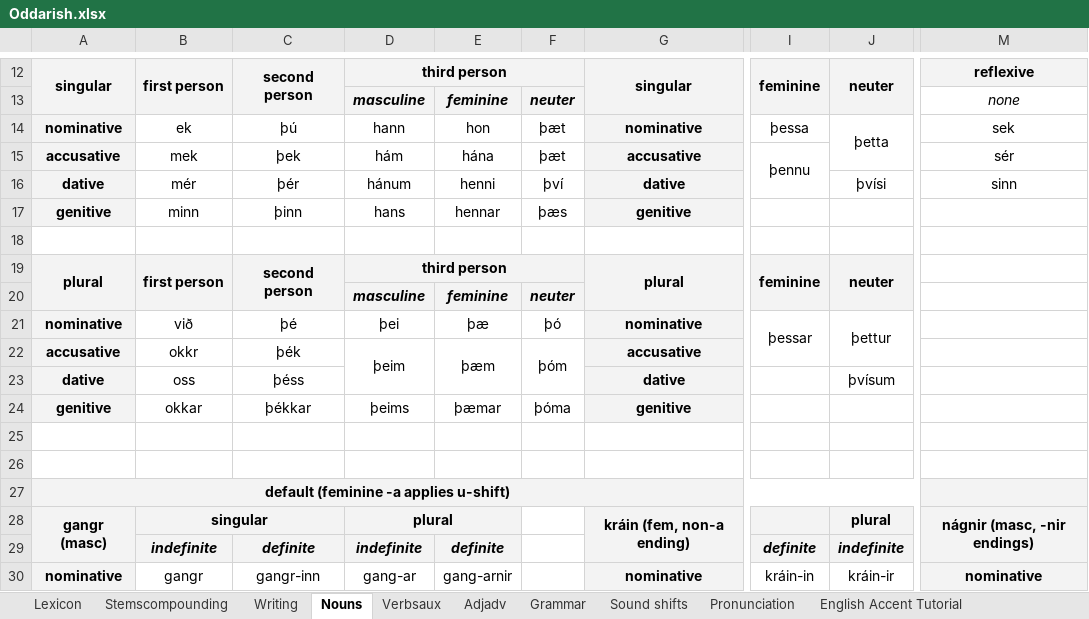
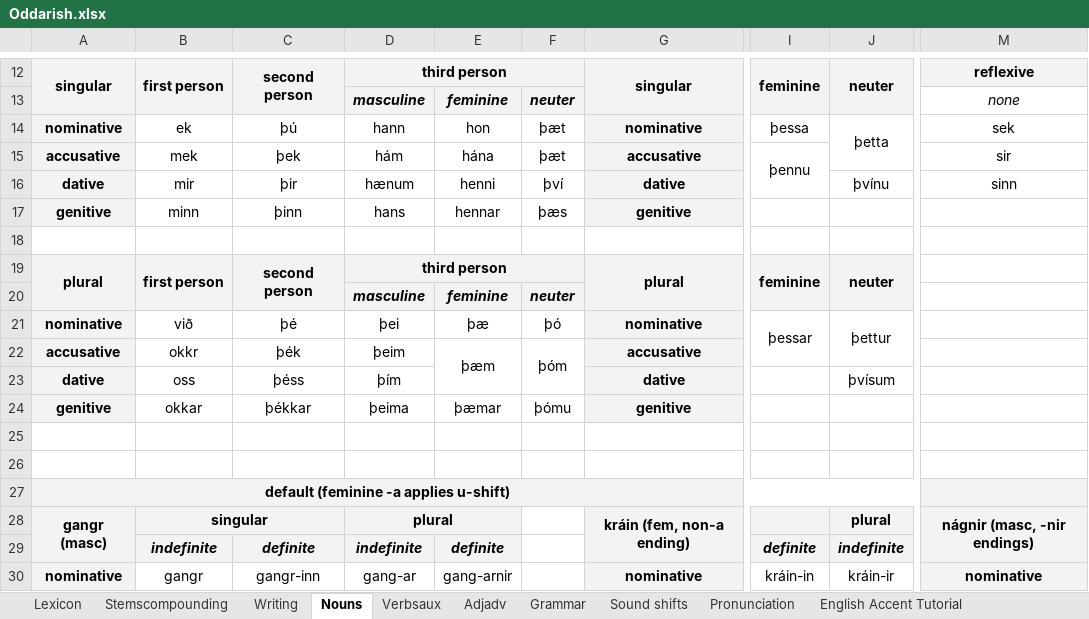
Before and after one commit to Oneo64/Aldraheimr, an Excel workbook: Literature/Languages/Oddarish.xlsx, sheet Nouns, drawn as a sheet; only a part is shown, gaps mark what is left out; values as stored, in another font and other column widths than the file's, no borders; charts and pictures not drawn; the diff names each change by its address in the sheet, - before the commit and + after, or states it on an @@ line.

```diff
--- a/Literature/Languages/Oddarish.xlsx (sheet Nouns)
+++ b/Literature/Languages/Oddarish.xlsx (sheet Nouns)
-M15: sér
+M15: sir
-B16: mér
+B16: mir
-C16: þér
+C16: þir
-D16: hánum
+D16: hænum
-J16: þvísi
+J16: þvínu
-D22:D23 merged
-D23: (empty)
+D23: þím
-D24: þeims
+D24: þeima
-F24: þóma
+F24: þómu
```
Also changed, not shown: sheet Lexicon, sheet Grammar, formulas that keep their value.
